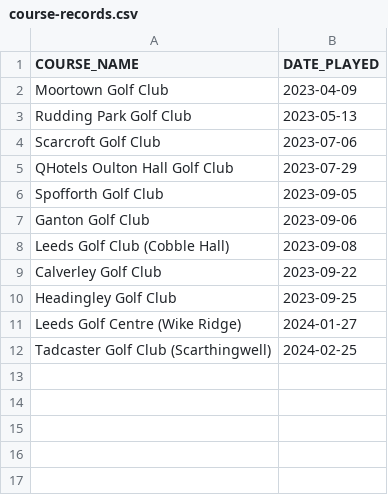
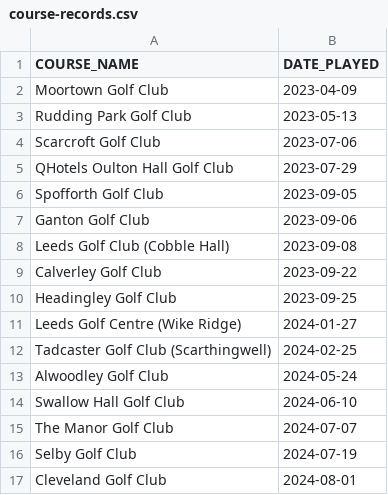
Before and after one commit to teggr/yorkshire-golf, a CSV file: src/main/resources/course-records.csv, drawn as a sheet.

```diff
--- a/src/main/resources/course-records.csv
+++ b/src/main/resources/course-records.csv
@@ -12 +12,6 @@ Leeds Golf Centre (Wike Ridge),2024-01-27
 Tadcaster Golf Club (Scarthingwell),2024-02-25
+Alwoodley Golf Club,2024-05-24
+Swallow Hall Golf Club,2024-06-10
+The Manor Golf Club,2024-07-07
+Selby Golf Club,2024-07-19
+Cleveland Golf Club,2024-08-01
```
Also changed, not shown: src/main/resources/courses.csv, 4 other files.
